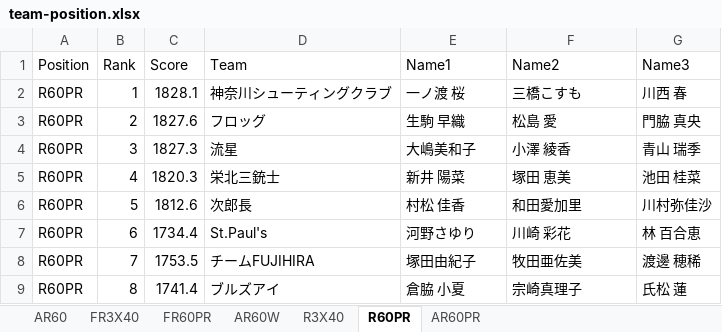
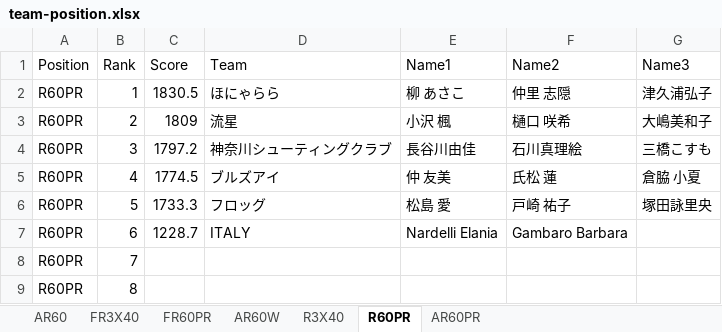
Before and after one commit to s-ariga/clubCertificateTemplate, an Excel workbook: results/team-position.xlsx, sheet R60PR, drawn as a sheet; values as stored, in another font and other column widths than the file's, no borders; the diff names each change by its address in the sheet, - before the commit and + after, or states it on an @@ line.

```diff
--- a/results/team-position.xlsx (sheet R60PR)
+++ b/results/team-position.xlsx (sheet R60PR)
-C2 (Score): 1828.1
+C2 (Score): 1830.5
-D2 (Team): 神奈川シューティングクラブ
+D2 (Team): ほにゃらら
-E2 (Name1): 一ノ渡 桜
+E2 (Name1): 柳 あさこ
-F2 (Name2): 三橋こすも
+F2 (Name2): 仲里 志隠
-G2 (Name3): 川西 春
+G2 (Name3): 津久浦弘子
-C3 (Score): 1827.6
+C3 (Score): 1809
-D3 (Team): フロッグ
+D3 (Team): 流星
-E3 (Name1): 生駒 早織
+E3 (Name1): 小沢 楓
-F3 (Name2): 松島 愛
+F3 (Name2): 樋口 咲希
-G3 (Name3): 門脇 真央
+G3 (Name3): 大嶋美和子
-C4 (Score): 1827.3
+C4 (Score): 1797.2
-D4 (Team): 流星
+D4 (Team): 神奈川シューティングクラブ
-E4 (Name1): 大嶋美和子
+E4 (Name1): 長谷川由佳
-F4 (Name2): 小澤 綾香
+F4 (Name2): 石川真理絵
-G4 (Name3): 青山 瑞季
+G4 (Name3): 三橋こすも
-C5 (Score): 1820.3
+C5 (Score): 1774.5
-D5 (Team): 栄北三銃士
+D5 (Team): ブルズアイ
-E5 (Name1): 新井 陽菜
+E5 (Name1): 仲 友美
-F5 (Name2): 塚田 恵美
+F5 (Name2): 氏松 蓮
-G5 (Name3): 池田 桂菜
+G5 (Name3): 倉脇 小夏
-C6 (Score): 1812.6
+C6 (Score): 1733.3
-D6 (Team): 次郎長
+D6 (Team): フロッグ
-E6 (Name1): 村松 佳香
+E6 (Name1): 松島 愛
-F6 (Name2): 和田愛加里
+F6 (Name2): 戸崎 祐子
-G6 (Name3): 川村弥佳沙
+G6 (Name3): 塚田詠里央
-C7 (Score): 1734.4
+C7 (Score): 1228.7
-D7 (Team): St.Paul's
+D7 (Team): ITALY
-E7 (Name1): 河野さゆり
+E7 (Name1): Nardelli Elania
-F7 (Name2): 川崎 彩花
+F7 (Name2): Gambaro Barbara
-G7 (Name3): 林 百合恵
+G7 (Name3): (empty)
-C8 (Score): 1753.5
+C8 (Score): (empty)
-D8 (Team): チームFUJIHIRA
+D8 (Team): (empty)
-E8 (Name1): 塚田由紀子
+E8 (Name1): (empty)
-F8 (Name2): 牧田亜佐美
+F8 (Name2): (empty)
-G8 (Name3): 渡邊 穂稀
+G8 (Name3): (empty)
-C9 (Score): 1741.4
+C9 (Score): (empty)
-D9 (Team): ブルズアイ
+D9 (Team): (empty)
-E9 (Name1): 倉脇 小夏
+E9 (Name1): (empty)
-F9 (Name2): 宗崎真理子
+F9 (Name2): (empty)
-G9 (Name3): 氏松 蓮
+G9 (Name3): (empty)
```
Also changed, not shown: sheet AR60W, 1 other file.
